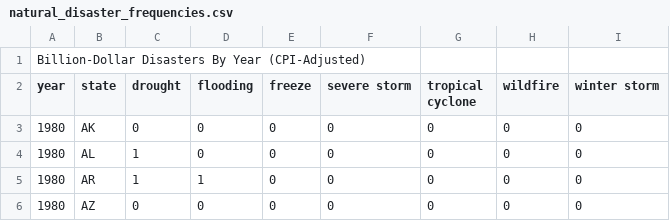
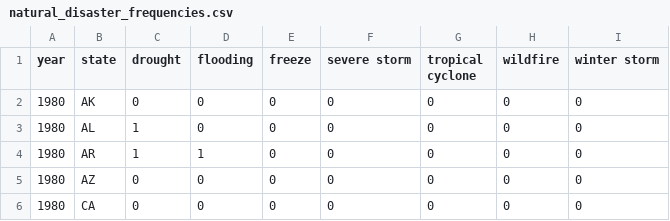
Before and after one commit to tyler-le/Natural-Disaster-Analysis, a CSV file: datasets/natural_disaster_frequencies.csv, drawn as a sheet; only a part is shown; the shorter side is filled out with more unchanged rows; the diff names each change by its address in the sheet, - before the commit and + after, or states it on an @@ line.

Commit message:
data checkpoint work for natalie

```diff
--- a/datasets/natural_disaster_frequencies.csv
+++ b/datasets/natural_disaster_frequencies.csv
-row 1: Billion-Dollar Disasters By Year (CPI-Adjusted)
```
Also changed, not shown: 13 other files.
